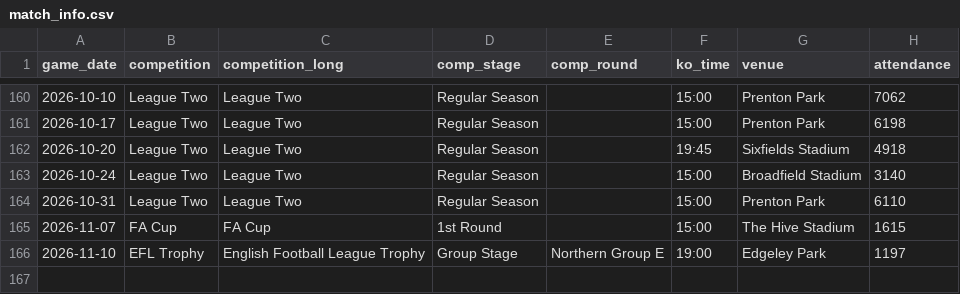
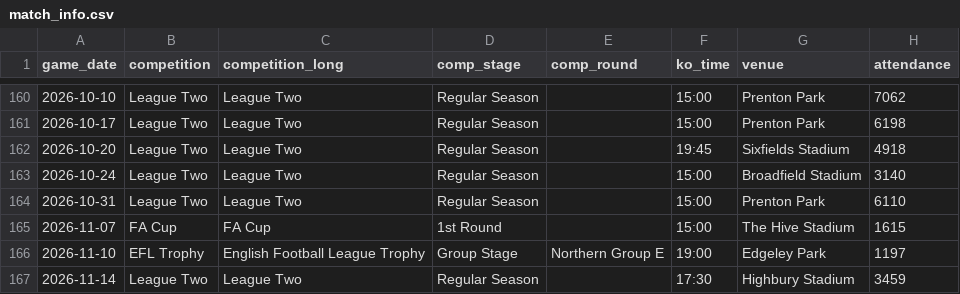
Before and after one commit to petebrown/data-updater-v2, a CSV file: data/match_info.csv, drawn as a sheet; only a part is shown, gaps mark what is left out; the diff names each change by its address in the sheet, - before the commit and + after, or states it on an @@ line.

```diff
--- a/data/match_info.csv
+++ b/data/match_info.csv
+row 167: 2026-11-14 | League Two | League Two | Regular Season |  | 17:30 | Highbury Stadium | 3459
```
Also changed, not shown: data/league_tables.csv, data/match_stats.csv, 18 other files.
